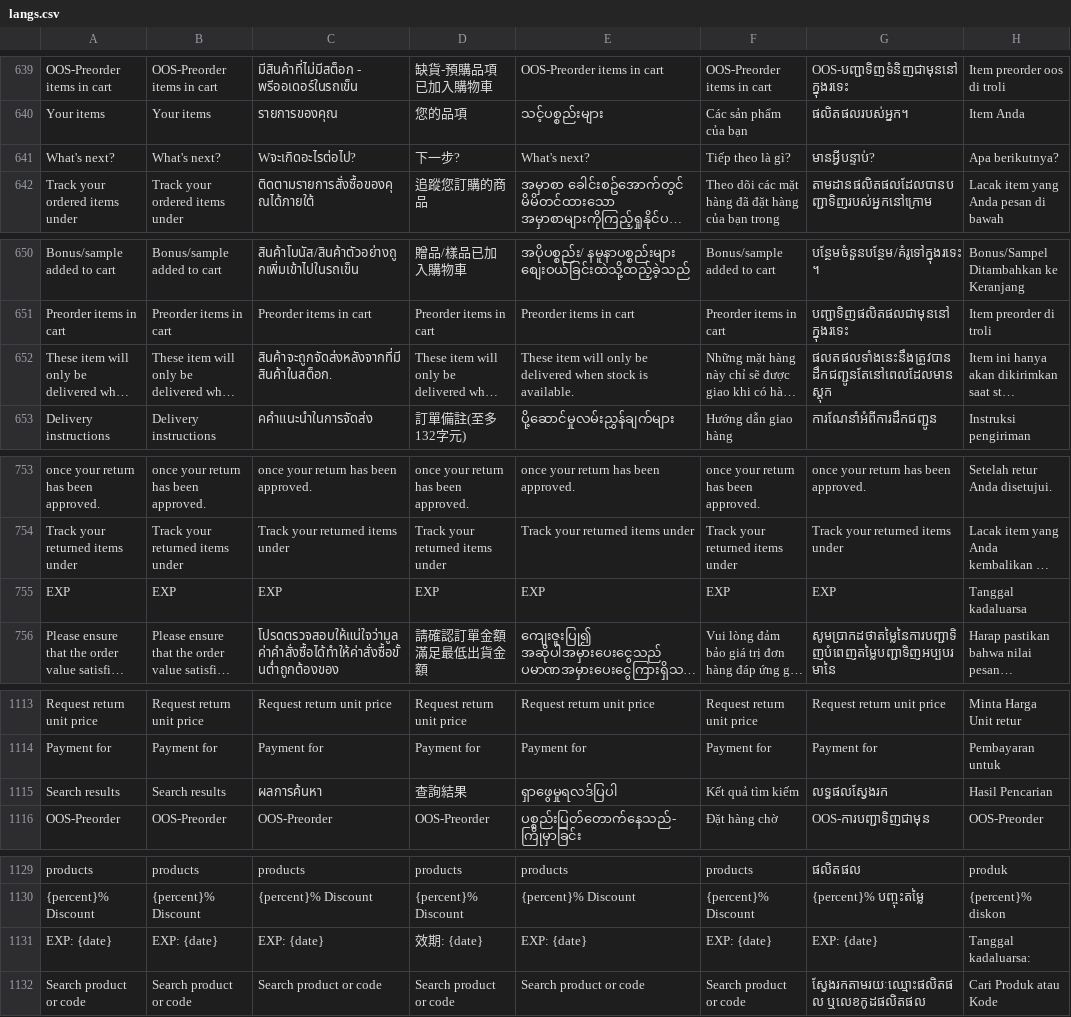
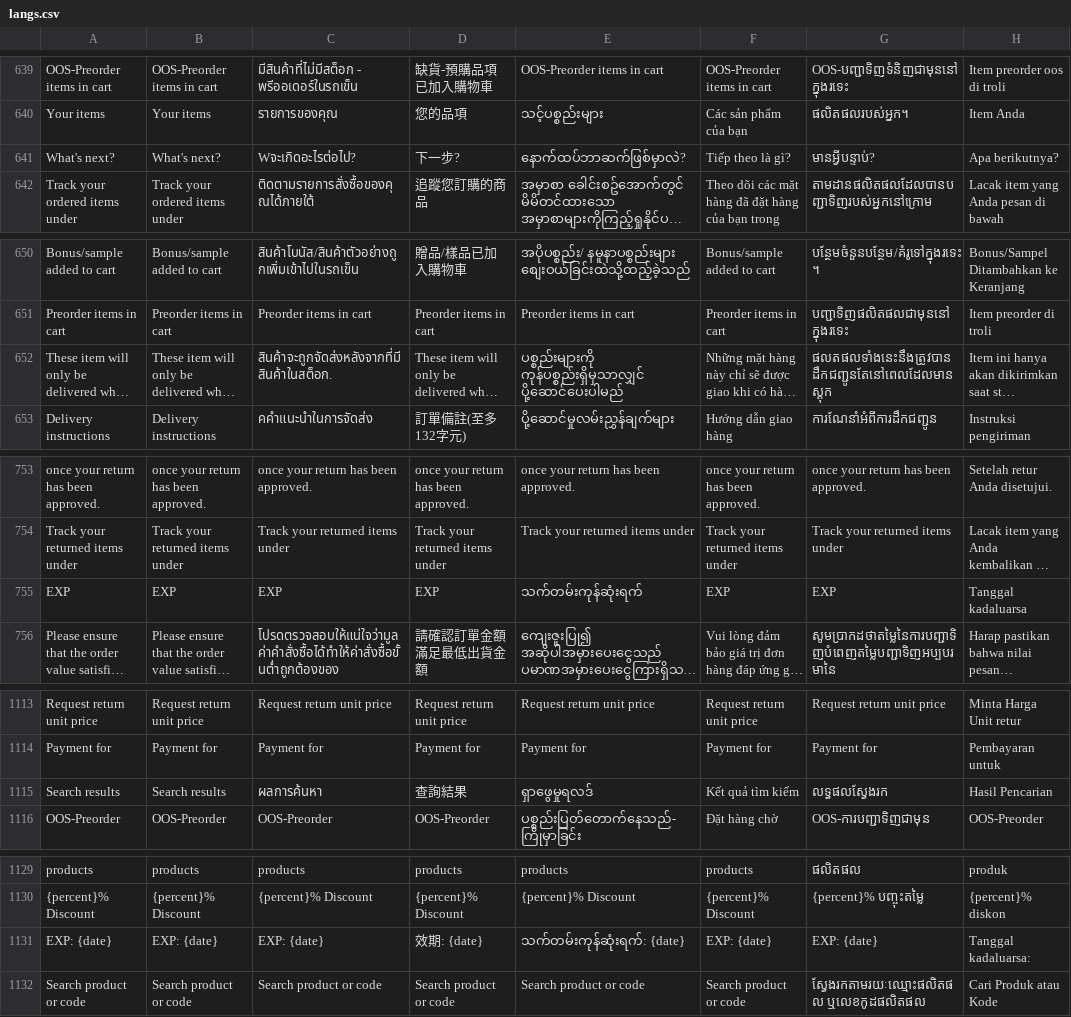
Before and after one commit to ramprasadbhagat/EZRX-, a CSV file: assets/langs/langs.csv, drawn as a sheet; only a part is shown, gaps mark what is left out; long unchanged cells end in …; the diff names each change by its address in the sheet, - before the commit and + after, or states it on an @@ line.

Commit message:
Merged PR 99693: Fix/EZRX-19932 : Missing translation for MM market
### Jira ticket url
- https://zuelligpharma.atlassian.net/browse/EZRX-19932

### TDD PR url
- Not Required

### Root cause
- Some translation was missing for MM market

### Solution
- Added missing translation for MM market

### Test account
- environment: UAT
- username: any
- salesOrg: 2201(MM)
- customer: any
- shipto: any
- material/setup:

### Output screenshot
-
search results :
![Screenshot_1710932365.png](https://dev.azure.com/zuelligpharmadevops/3368559d-402f-4ca8-a029-737bca870679/_apis/git/repositories/d10de74c-8ac2-4e8e-af4b-a023b6c9dee2/pullRequests/99693/attachments/Screenshot_1710932365.png =x300)

Product added as favourite :
![Screenshot_1710932687.png](https://dev.azure.com/zuelligpharmadevops/3368559d-402f-4ca8-a029-737bca870679/_apis/git/repositories/d10de74c-8ac2-4e8e-af4b-a023b6c9dee2/pullRequests/99693/attachments/Screenshot_1710932687.png =x300)

Product removed as favourite :
![Screenshot_1710932693.png](https://dev.azure.com/zuelligpharmadevops/3368559d-402f-4ca8-a029-737bca870679/_apis/git/repositories/d10de74c-8ac2-4e8e-af4b-a023b6c9dee2/pullRequests/99693/attachments/Screenshot_1710932693.png =x300)

 EXP :
![Screenshot_1710935253.png](https://dev.azure.com/zuelligpharmadevops/3368559d-402f-4ca8-a029-737bca870679/_apis/git/repositories/d10de74c-8ac2-4e8e-af4b-a023b6c9dee2/pullRequests/99693/attachments/Screenshot_1710935253.png =x300)

These item will only be delivered when stock is available. :
![Screenshot_1710935954.png](https://dev.azure.com/zuelligpharmadevops/3368559d-402f-4ca8-a029-737bca870679/_apis/git/repositories/d10de74c-8ac2-4e8e-af4b-a023b6c9dee2/pullRequests/99693/attachments/Screenshot_1710935954.png =x300)

 Amount from and Amount to :
![Screenshot_1710936803.png](https://dev.azure.com/zuelligpharmadevops/3368559d-402f-4ca8-a029-737bca870679/_apis/git/repositories/d10de74c-8ac2-4e8e-af4b-a023b6c9dee2/pullRequests/99693/attachments/Screenshot_1710936803.png =x300)

What's next? :
![Screenshot_1710999891.png](https://dev.azure.com/zuelligpharmadevops/3368559d-402f-4ca8-a029-737bca870679/_apis/git/repositories/d10de74c-8ac2-4e8e-af4b-a023b6c9dee2/pullRequests/99693/attachments/Screenshot_1710999891.png =x300)

EZRX-19932 missing translation for MM added

```diff
--- a/assets/langs/langs.csv
+++ b/assets/langs/langs.csv
-E641: What's next?
+E641: နောက်ထပ်ဘာဆက်ဖြစ်မှာလဲ?
-E652: These item will only be delivered when stock is available.
+E652: ပစ္စည်းများကို ကုန်ပစ္စည်းရှိမှသာလျှင် ပို့ဆောင်ပေးပါမည်
-E755: EXP
+E755: သက်တမ်းကုန်ဆုံးရက်
-E1115: ရှာဖွေမှုရလဒ်ပြပါ
+E1115: ရှာဖွေမှုရလဒ်
-E1131: EXP: {date}
+E1131: သက်တမ်းကုန်ဆုံးရက်: {date}
```
Also changed, not shown: 2 other files.
